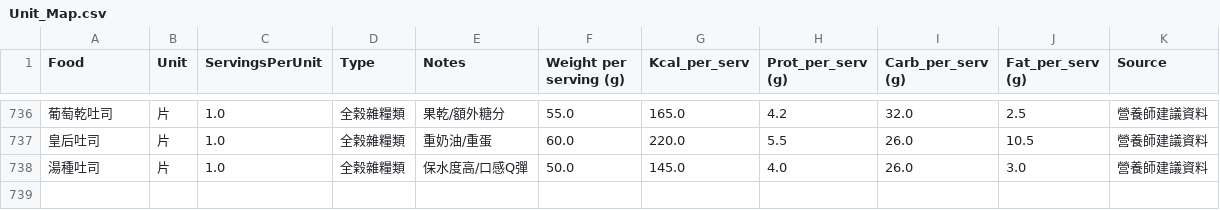
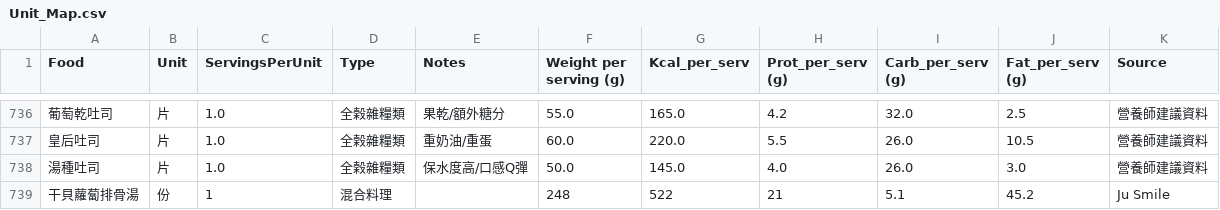
Before and after one commit to jusmilespace/ju-smile-app, a CSV file: public/data/Unit_Map.csv, drawn as a sheet; only a part is shown, gaps mark what is left out; the diff names each change by its address in the sheet, - before the commit and + after, or states it on an @@ line.

Commit message:
Sync recipe & missing ingredients: 干貝蘿蔔排骨湯

```diff
--- a/public/data/Unit_Map.csv
+++ b/public/data/Unit_Map.csv
+row 739: 干貝蘿蔔排骨湯 | 份 | 1 | 混合料理 |  | 248 | 522 | 21 | 5.1 | 45.2 | Ju Smile
```
